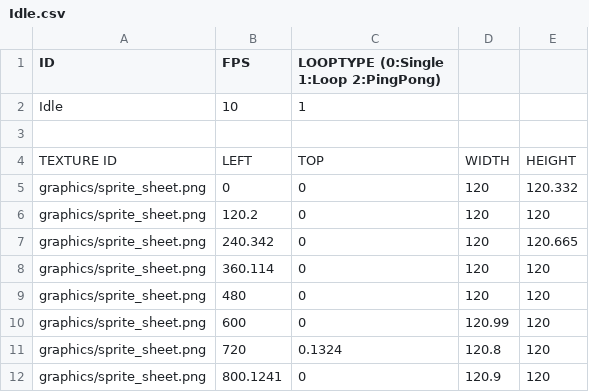
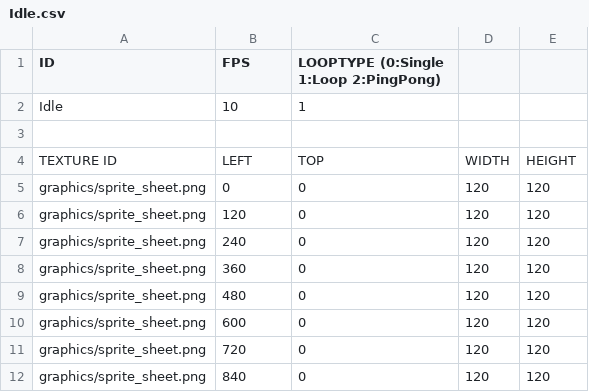
Before and after one commit to PineT00/Ninja_Baseball, a CSV file: Ninja_BaseBall Bin/animations/Idle.csv, drawn as a sheet.

```diff
--- a/Ninja_BaseBall Bin/animations/Idle.csv
+++ b/Ninja_BaseBall Bin/animations/Idle.csv
@@ -4,9 +4,9 @@ Idle,10,1,,
 TEXTURE ID,LEFT,TOP,WIDTH,HEIGHT
-graphics/sprite_sheet.png,0,0,120,120.332
-graphics/sprite_sheet.png,120.2,0,120,120
-graphics/sprite_sheet.png,240.342,0,120,120.665
-graphics/sprite_sheet.png,360.114,0,120,120
+graphics/sprite_sheet.png,0,0,120,120
+graphics/sprite_sheet.png,120,0,120,120
+graphics/sprite_sheet.png,240,0,120,120
+graphics/sprite_sheet.png,360,0,120,120
 graphics/sprite_sheet.png,480,0,120,120
-graphics/sprite_sheet.png,600,0,120.99,120
-graphics/sprite_sheet.png,720,0.1324,120.8,120
-graphics/sprite_sheet.png,800.1241,0,120.9,120
+graphics/sprite_sheet.png,600,0,120,120
+graphics/sprite_sheet.png,720,0,120,120
+graphics/sprite_sheet.png,840,0,120,120
```
Also changed, not shown: 7 other files.
